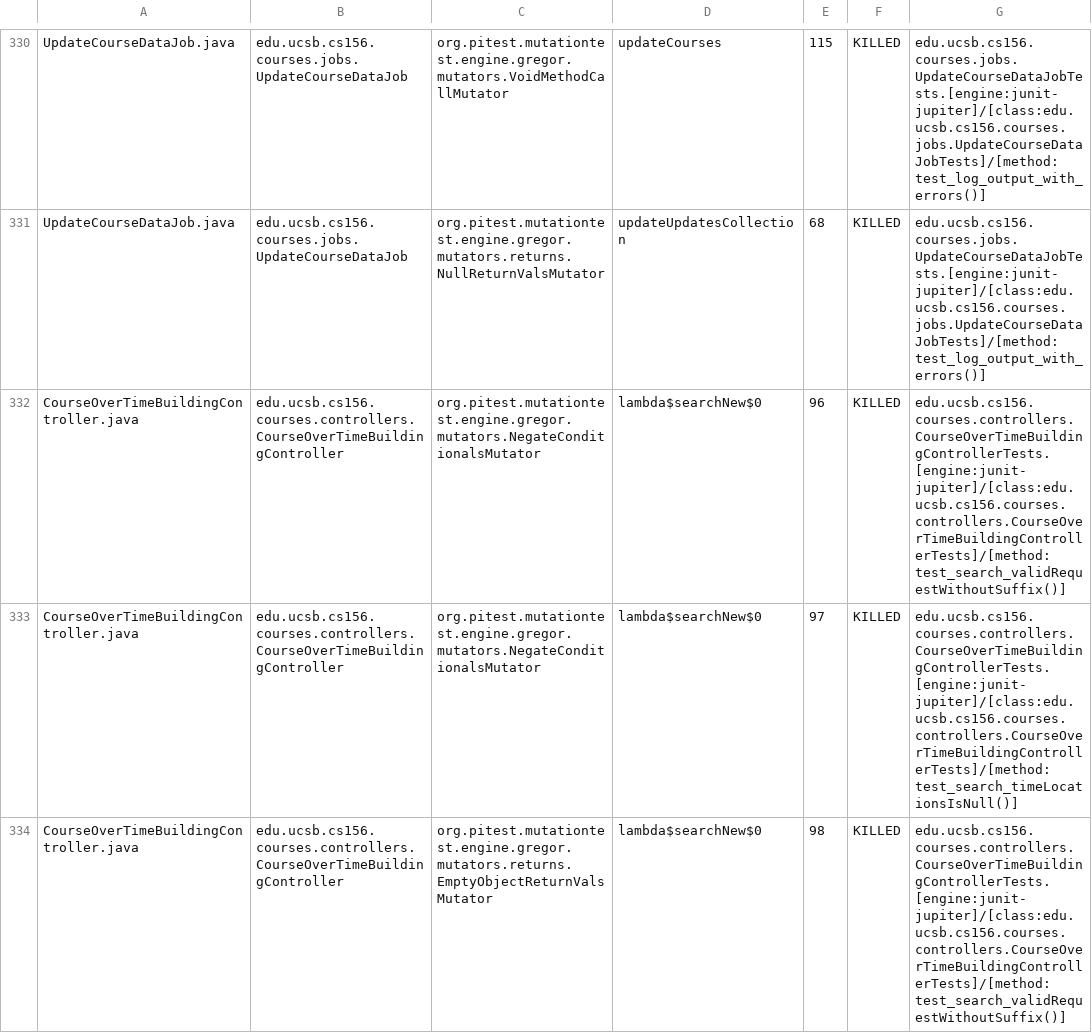
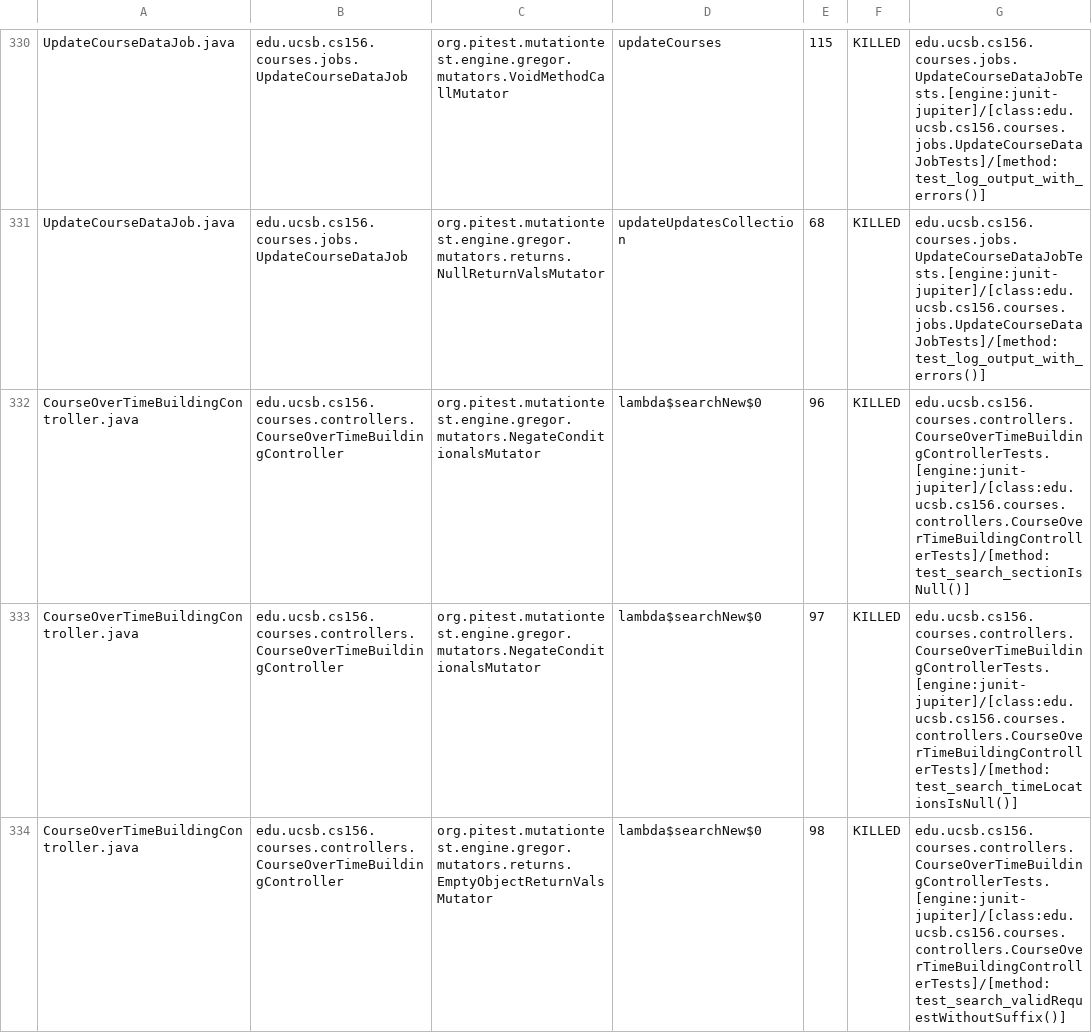
Before and after one commit to ucsb-cs156-f25/proj-courses-f25-01, a CSV file: prs/42/pitest/mutations.csv, drawn as a sheet; only a part is shown, gaps mark what is left out; the diff covers the shown part only.

Commit message:
Deploying to gh-pages from @ ucsb-cs156-f25/proj-courses-f25-01@9106f10bd4137c522167efd07381033c44c8e498 🚀

```diff
--- a/prs/42/pitest/mutations.csv
+++ b/prs/42/pitest/mutations.csv
@@ -331,3 +331,3 @@ UpdateCourseDataJob.java,edu.ucsb.cs156.courses.jobs.UpdateCourseDataJob,org.pit
 UpdateCourseDataJob.java,edu.ucsb.cs156.courses.jobs.UpdateCourseDataJob,org.pitest.mutationtest.engine.gregor.mutators.returns.NullReturnValsMutator,updateUpdatesCollection,68,KILLED,edu.ucsb.cs156.courses.jobs.UpdateCourseDataJobTests.[engine:junit-jupiter]/[class:edu.ucsb.cs156.courses.jobs.UpdateCourseDataJobTests]/[method:test_log_output_with_errors()]
-CourseOverTimeBuildingController.java,edu.ucsb.cs156.courses.controllers.CourseOverTimeBuildingController,org.pitest.mutationtest.engine.gregor.mutators.NegateConditionalsMutator,lambda$searchNew$0,96,KILLED,edu.ucsb.cs156.courses.controllers.CourseOverTimeBuildingControllerTests.[engine:junit-jupiter]/[class:edu.ucsb.cs156.courses.controllers.CourseOverTimeBuildingControllerTests]/[method:test_search_validRequestWithoutSuffix()]
+CourseOverTimeBuildingController.java,edu.ucsb.cs156.courses.controllers.CourseOverTimeBuildingController,org.pitest.mutationtest.engine.gregor.mutators.NegateConditionalsMutator,lambda$searchNew$0,96,KILLED,edu.ucsb.cs156.courses.controllers.CourseOverTimeBuildingControllerTests.[engine:junit-jupiter]/[class:edu.ucsb.cs156.courses.controllers.CourseOverTimeBuildingControllerTests]/[method:test_search_sectionIsNull()]
 CourseOverTimeBuildingController.java,edu.ucsb.cs156.courses.controllers.CourseOverTimeBuildingController,org.pitest.mutationtest.engine.gregor.mutators.NegateConditionalsMutator,lambda$searchNew$0,97,KILLED,edu.ucsb.cs156.courses.controllers.CourseOverTimeBuildingControllerTests.[engine:junit-jupiter]/[class:edu.ucsb.cs156.courses.controllers.CourseOverTimeBuildingControllerTests]/[method:test_search_timeLocationsIsNull()]
```
Also changed, not shown: 54 edited cells elsewhere in this file, 52 other files.
